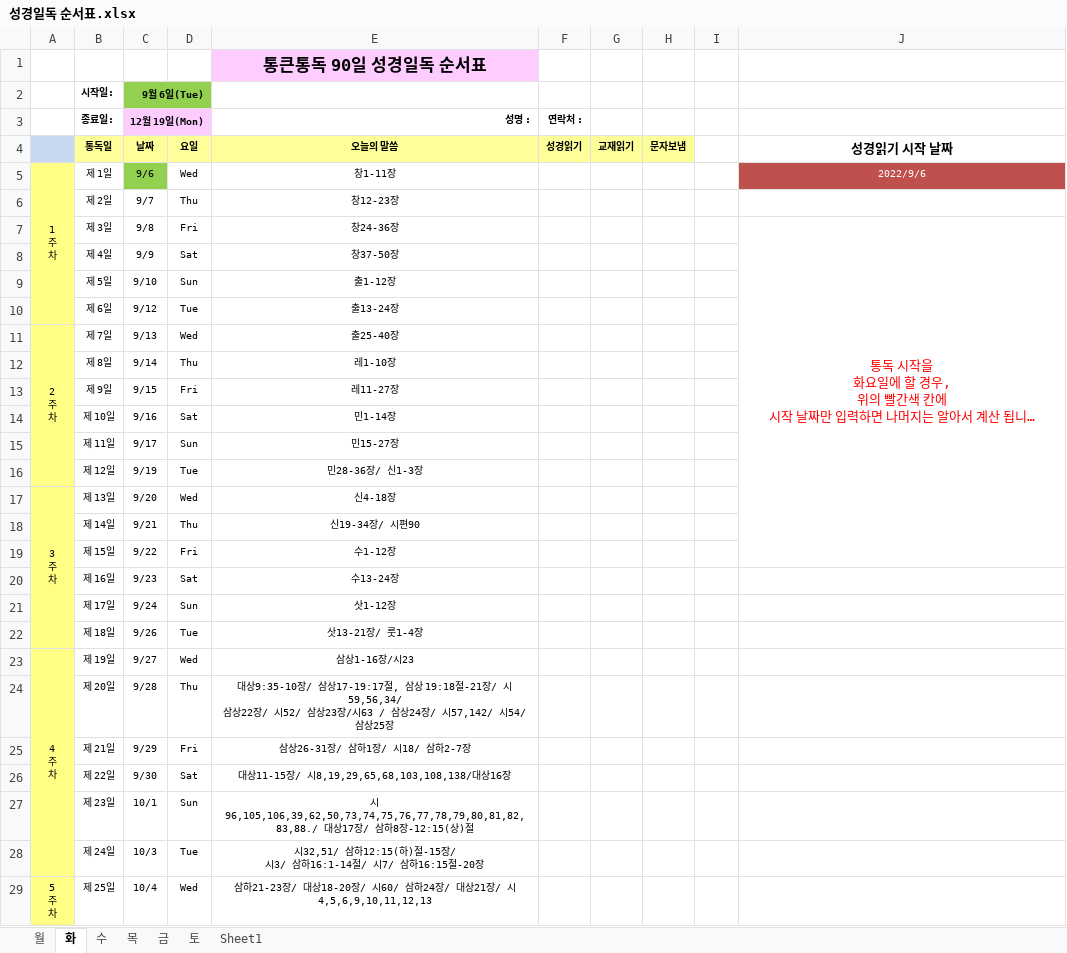
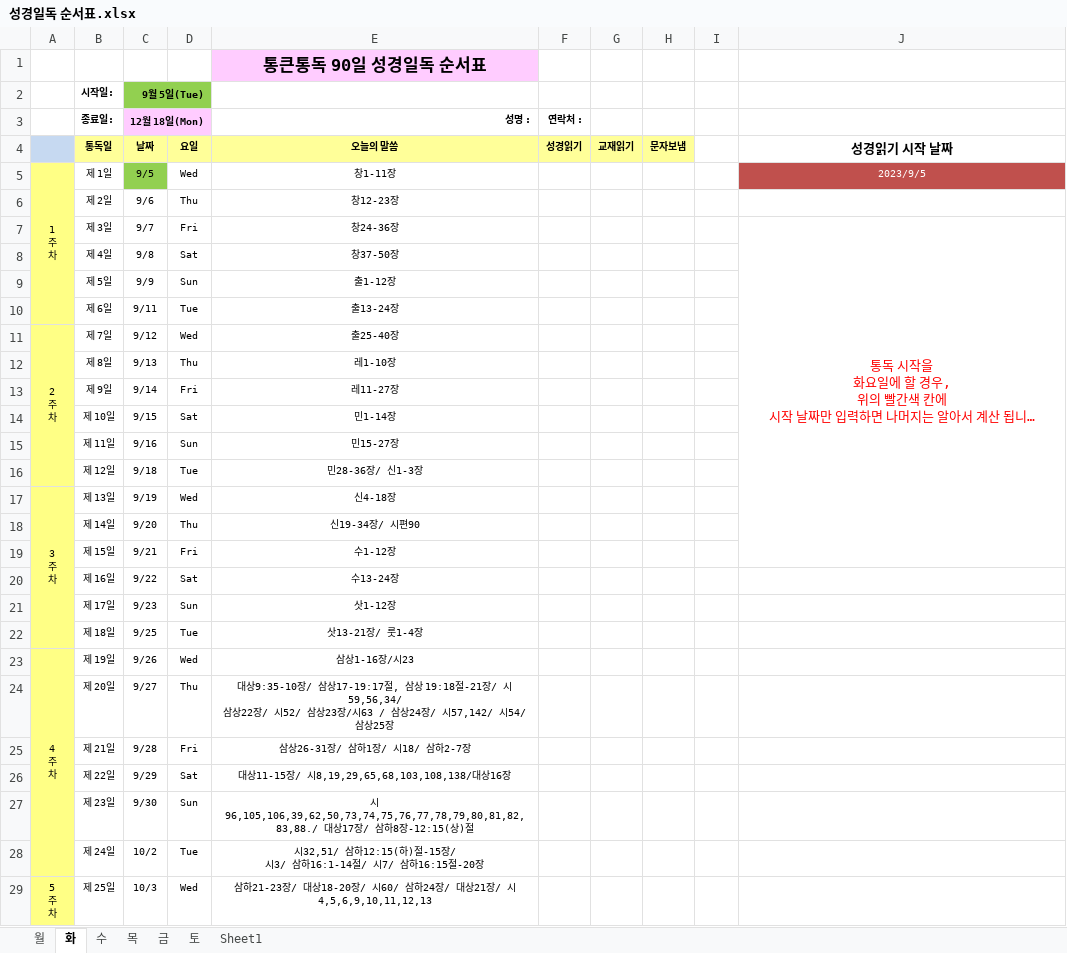
Before and after one commit to seagwang1124/90html, an Excel workbook: 성경일독 순서표.xlsx, sheet 화, drawn as a sheet; only a part is shown; long unchanged cells end in …; values as stored, in another font and other column widths than the file's, no borders; the diff covers the shown part only; the diff names each change by its address in the sheet, - before the commit and + after, or states it on an @@ line.

```diff
--- a/성경일독 순서표.xlsx (sheet 화)
+++ b/성경일독 순서표.xlsx (sheet 화)
-C2 (12월 18일(Mon)): 9월 6일(Tue)
+C2 (12월 18일(Mon)): 9월 5일(Tue)
-C3: 12월 19일(Mon)
+C3: 12월 18일(Mon)
-C5 (12월 18일(Mon)): 9/6
+C5 (12월 18일(Mon)): 9/5
-J5: 2022/9/6
+J5: 2023/9/5
-C6 (12월 18일(Mon)): 9/7
+C6 (12월 18일(Mon)): 9/6
-C7 (12월 18일(Mon)): 9/8
+C7 (12월 18일(Mon)): 9/7
-C8 (12월 18일(Mon)): 9/9
+C8 (12월 18일(Mon)): 9/8
-C9 (12월 18일(Mon)): 9/10
+C9 (12월 18일(Mon)): 9/9
-C10 (12월 18일(Mon)): 9/12
+C10 (12월 18일(Mon)): 9/11
-C11 (12월 18일(Mon)): 9/13
+C11 (12월 18일(Mon)): 9/12
-C12 (12월 18일(Mon)): 9/14
+C12 (12월 18일(Mon)): 9/13
-C13 (12월 18일(Mon)): 9/15
+C13 (12월 18일(Mon)): 9/14
-C14 (12월 18일(Mon)): 9/16
+C14 (12월 18일(Mon)): 9/15
-C15 (12월 18일(Mon)): 9/17
+C15 (12월 18일(Mon)): 9/16
-C16 (12월 18일(Mon)): 9/19
+C16 (12월 18일(Mon)): 9/18
-C17 (12월 18일(Mon)): 9/20
+C17 (12월 18일(Mon)): 9/19
-C18 (12월 18일(Mon)): 9/21
+C18 (12월 18일(Mon)): 9/20
-C19 (12월 18일(Mon)): 9/22
+C19 (12월 18일(Mon)): 9/21
-C20 (12월 18일(Mon)): 9/23
+C20 (12월 18일(Mon)): 9/22
-C21 (12월 18일(Mon)): 9/24
+C21 (12월 18일(Mon)): 9/23
-C22 (12월 18일(Mon)): 9/26
+C22 (12월 18일(Mon)): 9/25
-C23 (12월 18일(Mon)): 9/27
+C23 (12월 18일(Mon)): 9/26
-C24 (12월 18일(Mon)): 9/28
+C24 (12월 18일(Mon)): 9/27
-C25 (12월 18일(Mon)): 9/29
+C25 (12월 18일(Mon)): 9/28
-C26 (12월 18일(Mon)): 9/30
+C26 (12월 18일(Mon)): 9/29
-C27 (12월 18일(Mon)): 10/1
+C27 (12월 18일(Mon)): 9/30
-C28 (12월 18일(Mon)): 10/3
+C28 (12월 18일(Mon)): 10/2
-C29 (12월 18일(Mon)): 10/4
+C29 (12월 18일(Mon)): 10/3
```
Also changed, not shown: 65 edited cells elsewhere in this sheet, sheet 목, sheet 수, sheet 금, sheet 토, sheet 월, 2 other files.
